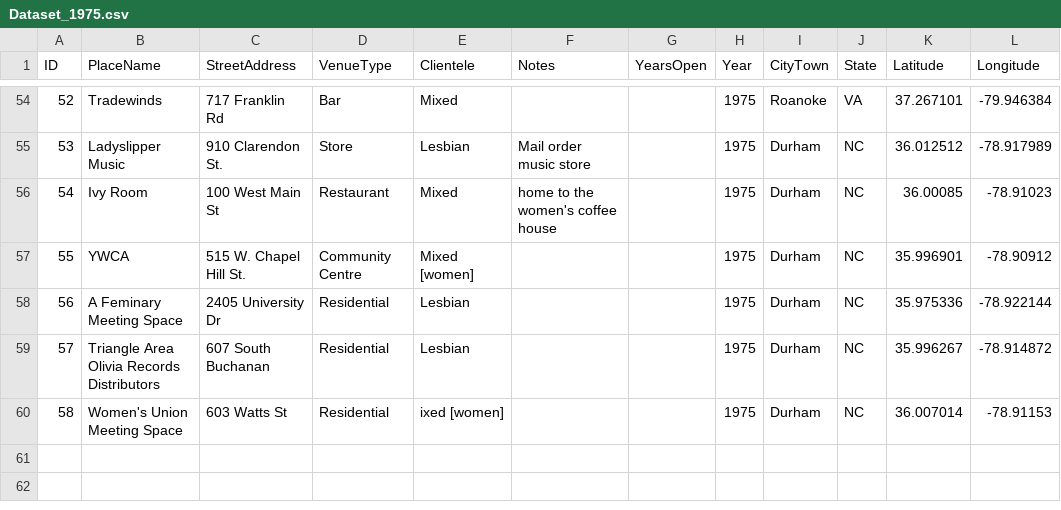
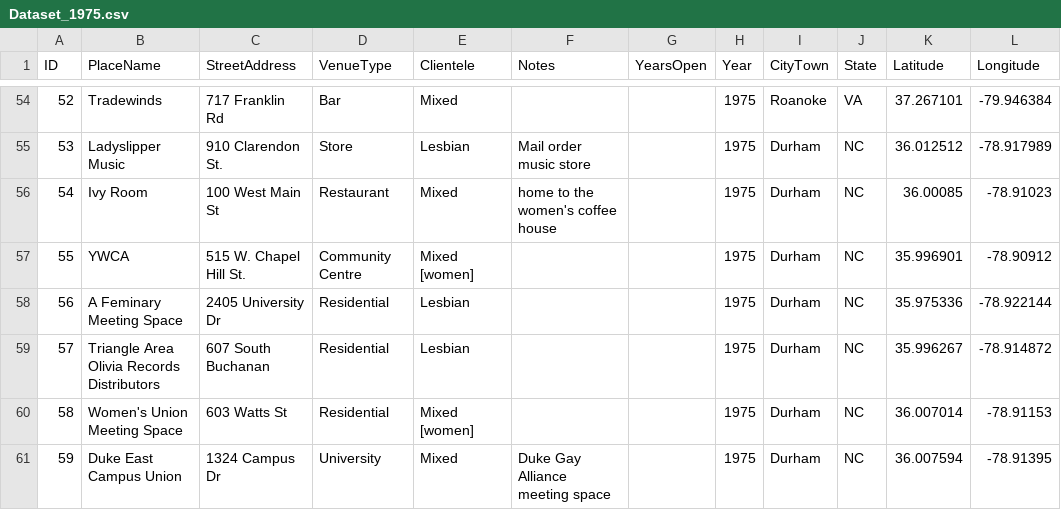
Before and after one commit to lk-345/Queer-Worldmaking, a CSV file: GeocodedDataset/Dataset_1975.csv, drawn as a sheet; only a part is shown, gaps mark what is left out.

Commit message:
Update Dataset_1975.csv

```diff
--- a/GeocodedDataset/Dataset_1975.csv
+++ b/GeocodedDataset/Dataset_1975.csv
@@ -59,2 +59,3 @@
 57,Triangle Area Olivia Records Distributors,607 South Buchanan,Residential,Lesbian,,,1975,Durham,NC,35.996267,-78.914872
-58,Women's Union Meeting Space,603 Watts St,Residential,ixed [women],,,1975,Durham,NC,36.007014,-78.91153
+58,Women's Union Meeting Space,603 Watts St,Residential,Mixed [women],,,1975,Durham,NC,36.007014,-78.91153
+59,Duke East Campus Union,1324 Campus Dr,University,Mixed,Duke Gay Alliance meeting space,,1975,Durham,NC,36.007594,-78.91395
```
